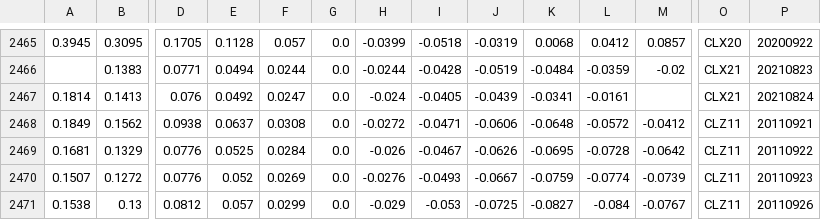
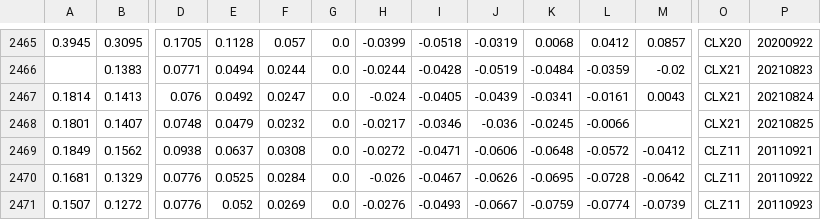
Before and after one commit to bgithub1/volgrid, a CSV file: volgrid/df_iv_skew_CL.csv, drawn as a sheet; only a part is shown, gaps mark what is left out; the shorter side is filled out with more unchanged rows; rows hold the shown columns only; the diff names each change by its address in the sheet, - before the commit and + after, or states it on an @@ line.

```diff
--- a/volgrid/df_iv_skew_CL.csv
+++ b/volgrid/df_iv_skew_CL.csv
-M2467: (empty)
+M2467: 0.0043
+row 2468: 0.1801 | 0.1407 | 0.0748 | 0.0479 | 0.0232 | 0.0 | -0.0217 | -0.0346 | -0.036 | -0.0245 | -0.0066 |  | CLX21 | 20210825
```
Also changed, not shown: volgrid/df_iv_skew_ES.csv, volgrid/df_iv_skew_NG.csv, 3 other files.
